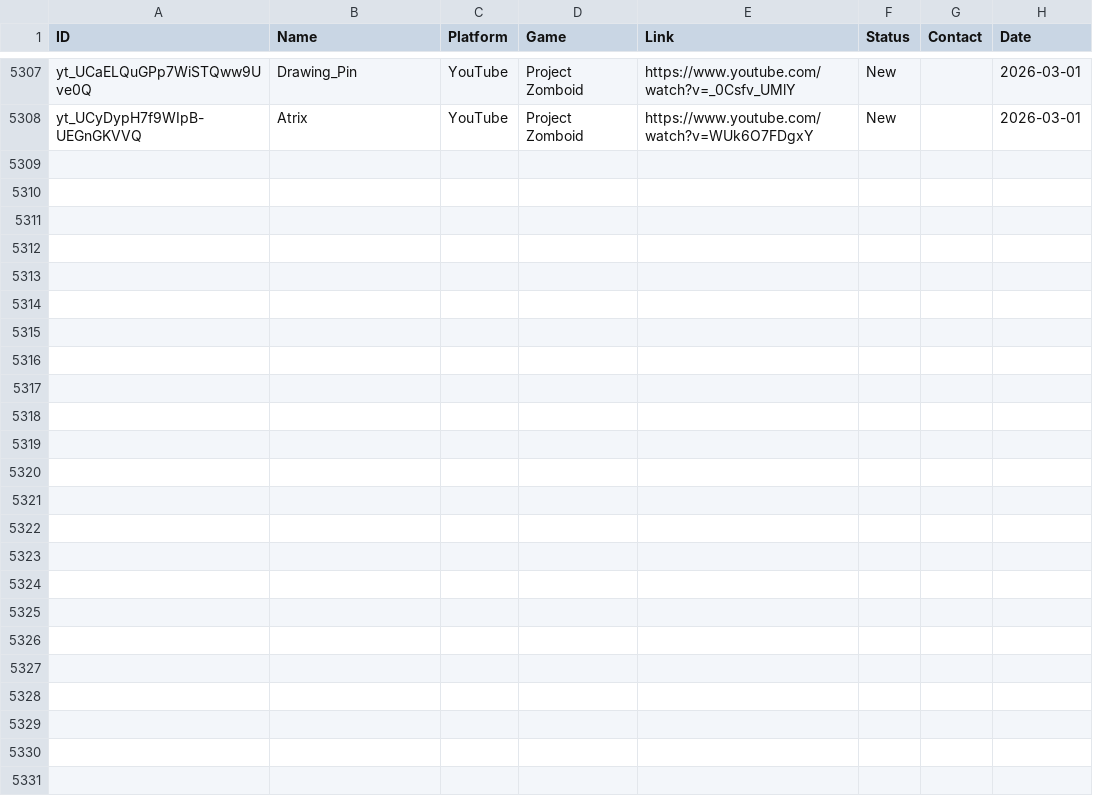
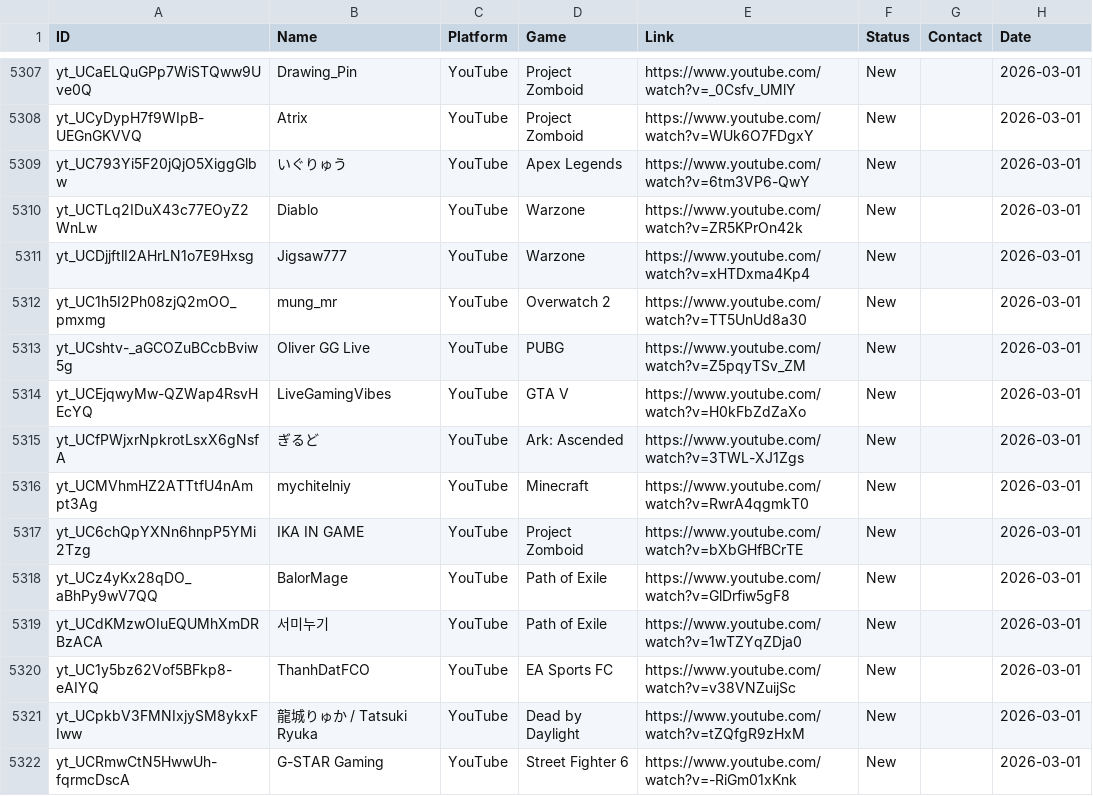
Before and after one commit to Tatarlibrarian/twitch-scraper, a CSV file: leads.csv, drawn as a sheet; only a part is shown, gaps mark what is left out.

```diff
--- a/leads.csv
+++ b/leads.csv
@@ -5308 +5308,15 @@ yt_UCaELQuGPp7WiSTQww9Uve0Q,Drawing_Pin,YouTube,Project Zomboid,https://www.yout
 yt_UCyDypH7f9WIpB-UEGnGKVVQ,Atrix,YouTube,Project Zomboid,https://www.youtube.com/watch?v=WUk6O7FDgxY,New,,2026-03-01
+yt_UC793Yi5F20jQjO5XiggGlbw,いぐりゅう,YouTube,Apex Legends,https://www.youtube.com/watch?v=6tm3VP6-QwY,New,,2026-03-01
+yt_UCTLq2IDuX43c77EOyZ2WnLw,Diablo,YouTube,Warzone,https://www.youtube.com/watch?v=ZR5KPrOn42k,New,,2026-03-01
+yt_UCDjjftlI2AHrLN1o7E9Hxsg,Jigsaw777,YouTube,Warzone,https://www.youtube.com/watch?v=xHTDxma4Kp4,New,,2026-03-01
+yt_UC1h5I2Ph08zjQ2mOO_pmxmg,mung_mr,YouTube,Overwatch 2,https://www.youtube.com/watch?v=TT5UnUd8a30,New,,2026-03-01
+yt_UCshtv-_aGCOZuBCcbBviw5g,Oliver GG Live,YouTube,PUBG,https://www.youtube.com/watch?v=Z5pqyTSv_ZM,New,,2026-03-01
+yt_UCEjqwyMw-QZWap4RsvHEcYQ,LiveGamingVibes,YouTube,GTA V,https://www.youtube.com/watch?v=H0kFbZdZaXo,New,,2026-03-01
+yt_UCfPWjxrNpkrotLsxX6gNsfA,ぎるど,YouTube,Ark: Ascended,https://www.youtube.com/watch?v=3TWL-XJ1Zgs,New,,2026-03-01
+yt_UCMVhmHZ2ATTtfU4nAmpt3Ag,mychitelniy,YouTube,Minecraft,https://www.youtube.com/watch?v=RwrA4qgmkT0,New,,2026-03-01
+yt_UC6chQpYXNn6hnpP5YMi2Tzg,IKA IN GAME,YouTube,Project Zomboid,https://www.youtube.com/watch?v=bXbGHfBCrTE,New,,2026-03-01
+yt_UCz4yKx28qDO_aBhPy9wV7QQ,BalorMage,YouTube,Path of Exile,https://www.youtube.com/watch?v=GlDrfiw5gF8,New,,2026-03-01
+yt_UCdKMzwOIuEQUMhXmDRBzACA,서미누기,YouTube,Path of Exile,https://www.youtube.com/watch?v=1wTZYqZDja0,New,,2026-03-01
+yt_UC1y5bz62Vof5BFkp8-eAIYQ,ThanhDatFCO,YouTube,EA Sports FC,https://www.youtube.com/watch?v=v38VNZuijSc,New,,2026-03-01
+yt_UCpkbV3FMNIxjySM8ykxFIww,龍城りゅか / Tatsuki Ryuka,YouTube,Dead by Daylight,https://www.youtube.com/watch?v=tZQfgR9zHxM,New,,2026-03-01
+yt_UCRmwCtN5HwwUh-fqrmcDscA,G-STAR Gaming,YouTube,Street Fighter 6,https://www.youtube.com/watch?v=-RiGm01xKnk,New,,2026-03-01
```
